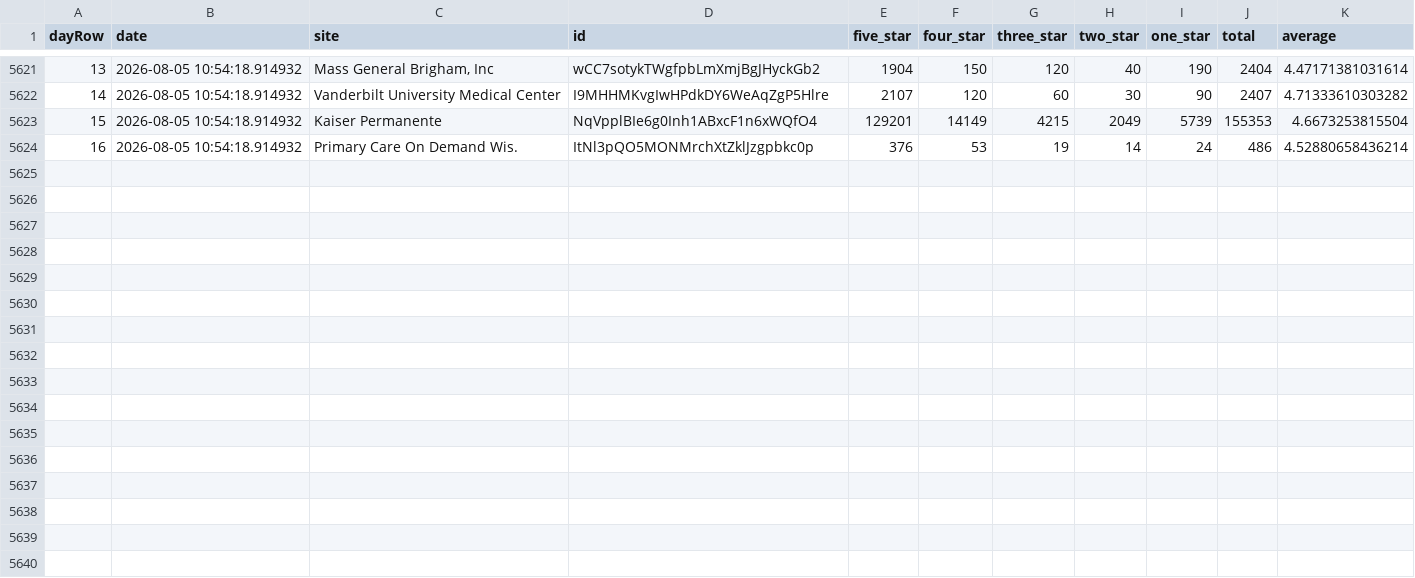
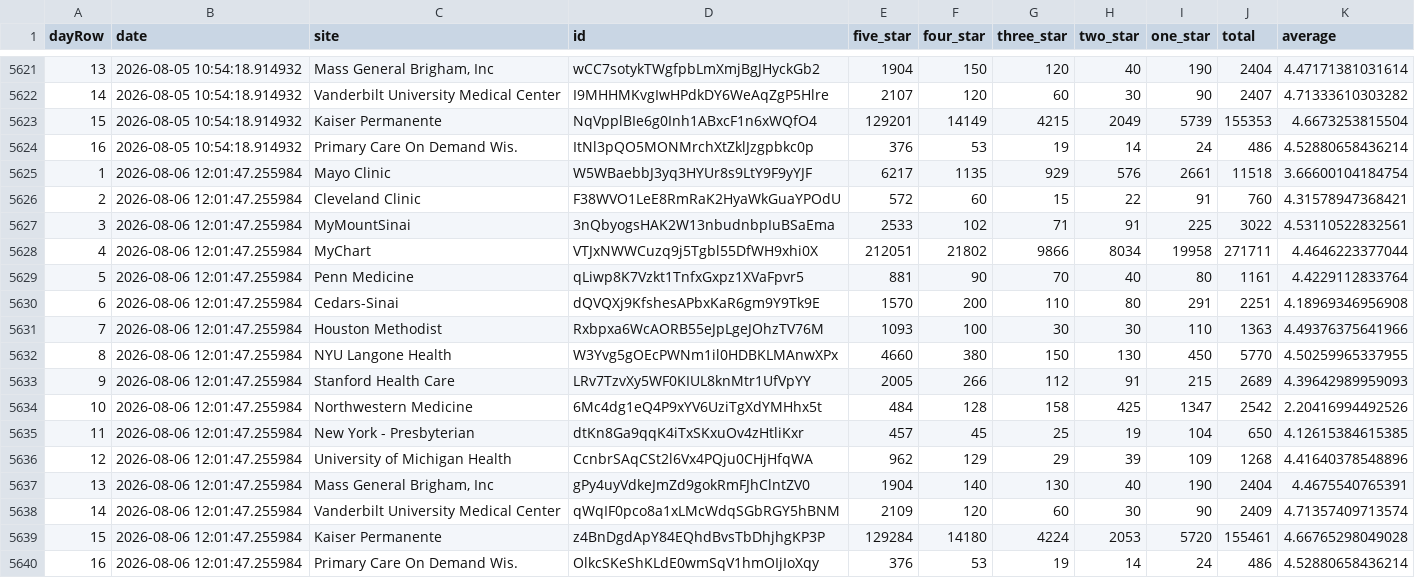
Before and after one commit to allen-black/android_scrape_update, a CSV file: android_ratings.csv, drawn as a sheet; only a part is shown, gaps mark what is left out.

```diff
--- a/android_ratings.csv
+++ b/android_ratings.csv
@@ -5624 +5624,17 @@
 "16",2026-08-05 10:54:18.914932,"Primary Care On Demand Wis.","ItNl3pQO5MONMrchXtZklJzgpbkc0p",376,53,19,14,24,486,4.52880658436214
+"1",2026-08-06 12:01:47.255984,"Mayo Clinic","W5WBaebbJ3yq3HYUr8s9LtY9F9yYJF",6217,1135,929,576,2661,11518,3.66600104184754
+"2",2026-08-06 12:01:47.255984,"Cleveland Clinic","F38WVO1LeE8RmRaK2HyaWkGuaYPOdU",572,60,15,22,91,760,4.31578947368421
+"3",2026-08-06 12:01:47.255984,"MyMountSinai","3nQbyogsHAK2W13nbudnbpIuBSaEma",2533,102,71,91,225,3022,4.53110522832561
+"4",2026-08-06 12:01:47.255984,"MyChart","VTJxNWWCuzq9j5Tgbl55DfWH9xhi0X",212051,21802,9866,8034,19958,271711,4.4646223377044
+"5",2026-08-06 12:01:47.255984,"Penn Medicine","qLiwp8K7Vzkt1TnfxGxpz1XVaFpvr5",881,90,70,40,80,1161,4.4229112833764
+"6",2026-08-06 12:01:47.255984,"Cedars-Sinai","dQVQXj9KfshesAPbxKaR6gm9Y9Tk9E",1570,200,110,80,291,2251,4.18969346956908
+"7",2026-08-06 12:01:47.255984,"Houston Methodist","Rxbpxa6WcAORB55eJpLgeJOhzTV76M",1093,100,30,30,110,1363,4.49376375641966
+"8",2026-08-06 12:01:47.255984,"NYU Langone Health","W3Yvg5gOEcPWNm1il0HDBKLMAnwXPx",4660,380,150,130,450,5770,4.50259965337955
+"9",2026-08-06 12:01:47.255984,"Stanford Health Care","LRv7TzvXy5WF0KIUL8knMtr1UfVpYY",2005,266,112,91,215,2689,4.39642989959093
+"10",2026-08-06 12:01:47.255984,"Northwestern Medicine","6Mc4dg1eQ4P9xYV6UziTgXdYMHhx5t",484,128,158,425,1347,2542,2.20416994492526
+"11",2026-08-06 12:01:47.255984,"New York - Presbyterian","dtKn8Ga9qqK4iTxSKxuOv4zHtliKxr",457,45,25,19,104,650,4.12615384615385
+"12",2026-08-06 12:01:47.255984,"University of Michigan Health","CcnbrSAqCSt2l6Vx4PQju0CHjHfqWA",962,129,29,39,109,1268,4.41640378548896
+"13",2026-08-06 12:01:47.255984,"Mass General Brigham, Inc","gPy4uyVdkeJmZd9gokRmFJhClntZV0",1904,140,130,40,190,2404,4.4675540765391
+"14",2026-08-06 12:01:47.255984,"Vanderbilt University Medical Center","qWqIF0pco8a1xLMcWdqSGbRGY5hBNM",2109,120,60,30,90,2409,4.71357409713574
+"15",2026-08-06 12:01:47.255984,"Kaiser Permanente","z4BnDgdApY84EQhdBvsTbDhjhgKP3P",129284,14180,4224,2053,5720,155461,4.66765298049028
+"16",2026-08-06 12:01:47.255984,"Primary Care On Demand Wis.","OlkcSKeShKLdE0wmSqV1hmOIjIoXqy",376,53,19,14,24,486,4.52880658436214
```
